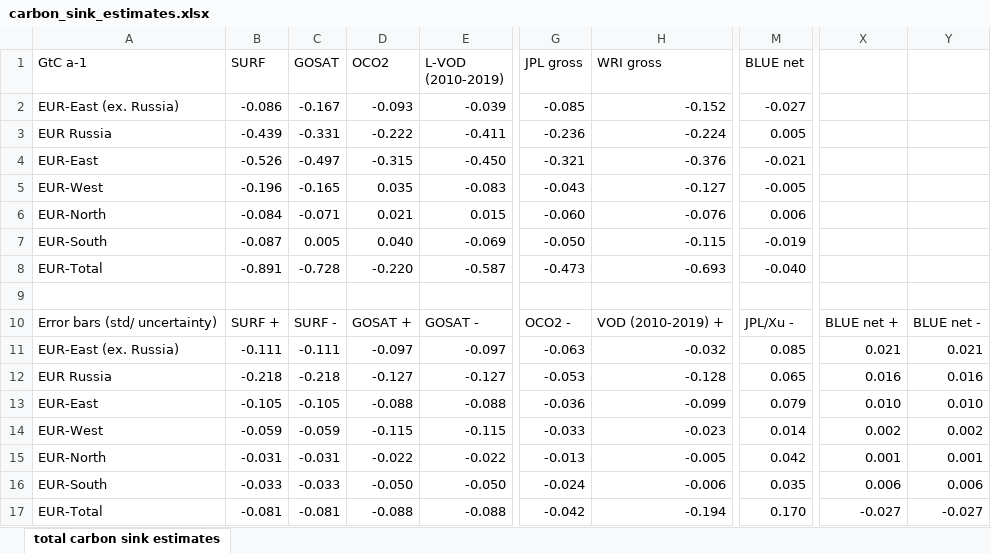
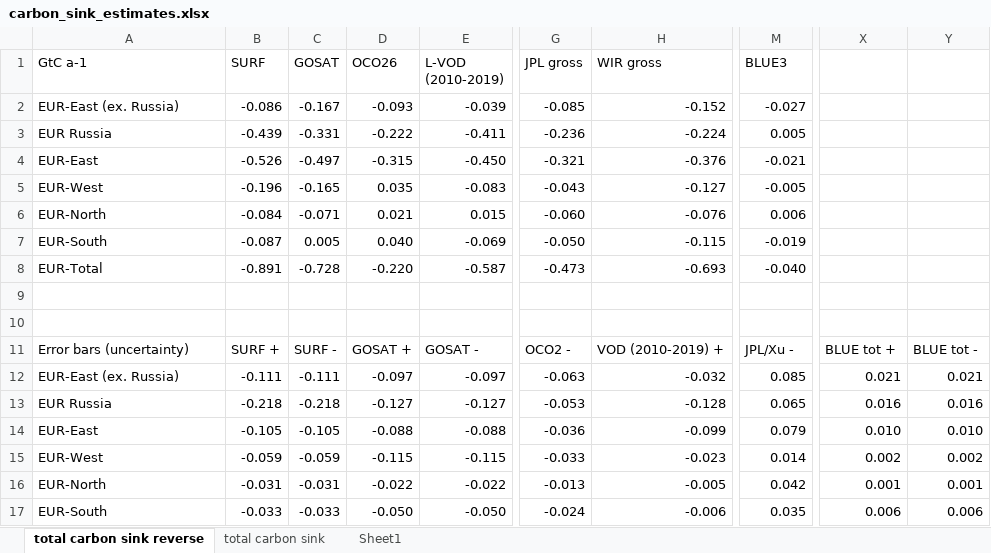
Before and after one commit to karina-wink/Eastern_Europe_AGB-carbon, an Excel workbook: Figure2_Data/carbon_sink_estimates.xlsx, sheet total carbon sink reverse, drawn as a sheet; only a part is shown, gaps mark what is left out; the shorter side is filled out with more unchanged rows; values as stored, in another font and other column widths than the file's, no cell formats; charts and pictures and table styles not drawn; addresses are those after the commit; rows hold the shown columns only; the diff covers the shown part only; the diff names each change by its address in the sheet, - before the commit and + after, or states it on an @@ line.

```diff
--- a/Figure2_Data/carbon_sink_estimates.xlsx (sheet total carbon sink reverse)
+++ b/Figure2_Data/carbon_sink_estimates.xlsx (sheet total carbon sink reverse)
-sheet tab: total carbon sink estimates
+sheet tab: total carbon sink reverse
+sheet tab: total carbon sink
+sheet tab: Sheet1
-D1: OCO2
+D1: OCO26
-H1: WRI gross
+H1: WIR gross
-M1: BLUE net
+M1: BLUE3
+row 10: (empty)
-A11 (GtC a-1): Error bars (std/ uncertainty)
+A11 (GtC a-1): Error bars (uncertainty)
-X11: BLUE net +
+X11: BLUE tot +
-Y11: BLUE net -
+Y11: BLUE tot -
```
Also changed, not shown: 51 added rows elsewhere in this sheet, cell formats, formulas that keep their value, charts or pictures.
